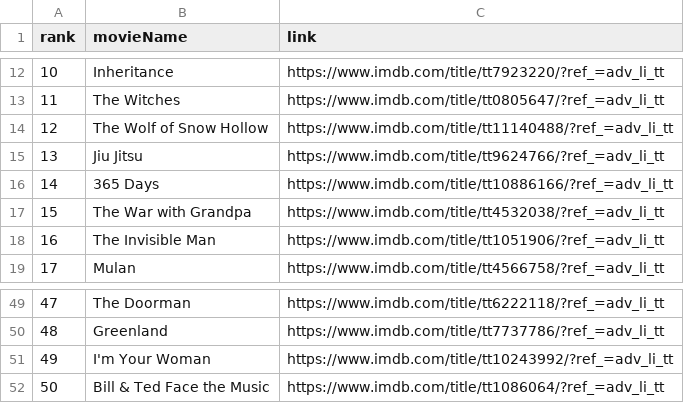
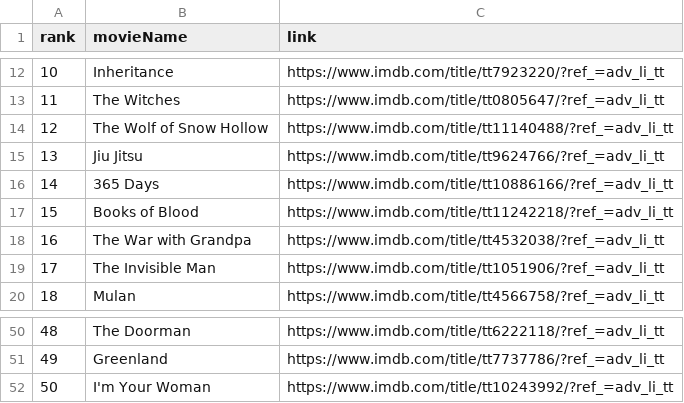
Before and after one commit to crazyuploader/IMDb_Top_50, a CSV file: Data/data.csv, drawn as a sheet; only a part is shown, gaps mark what is left out; removed rows and columns are numbered as before the commit, all else as after; the diff names each change by its address in the sheet, - before the commit and + after, or states it on an @@ line.

```diff
--- a/Data/data.csv
+++ b/Data/data.csv
+row 17: 15 | Books of Blood | https://www.imdb.com/title/tt11242218/?ref_=adv_li_tt
@@ column A (rank) renumbered between rows 18 and 52 @@
-row 52: 50 | Bill & Ted Face the Music | https://www.imdb.com/title/tt1086064/?ref_=adv_li_tt
```
Also changed, not shown: Data/T200/data.csv, 3 other files.
